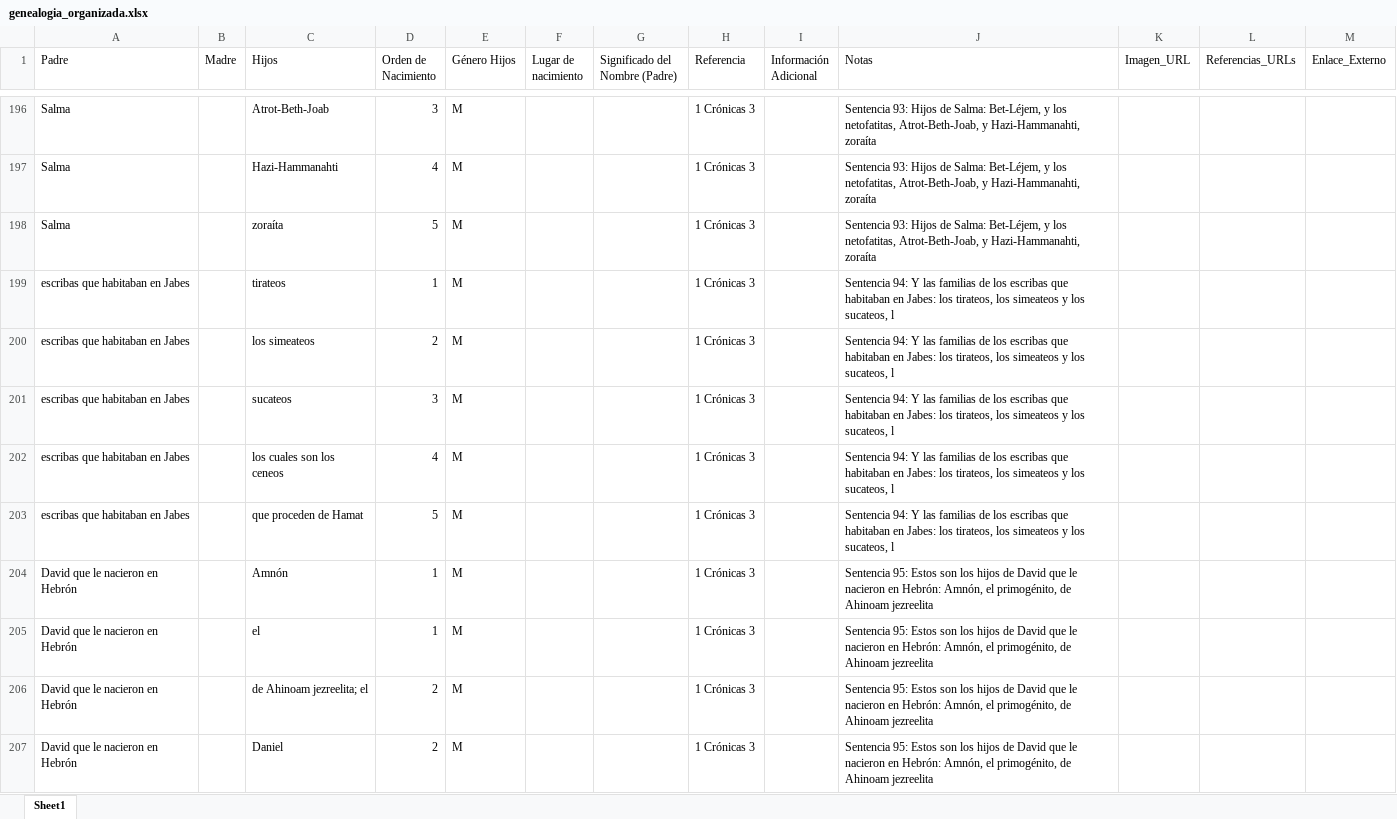
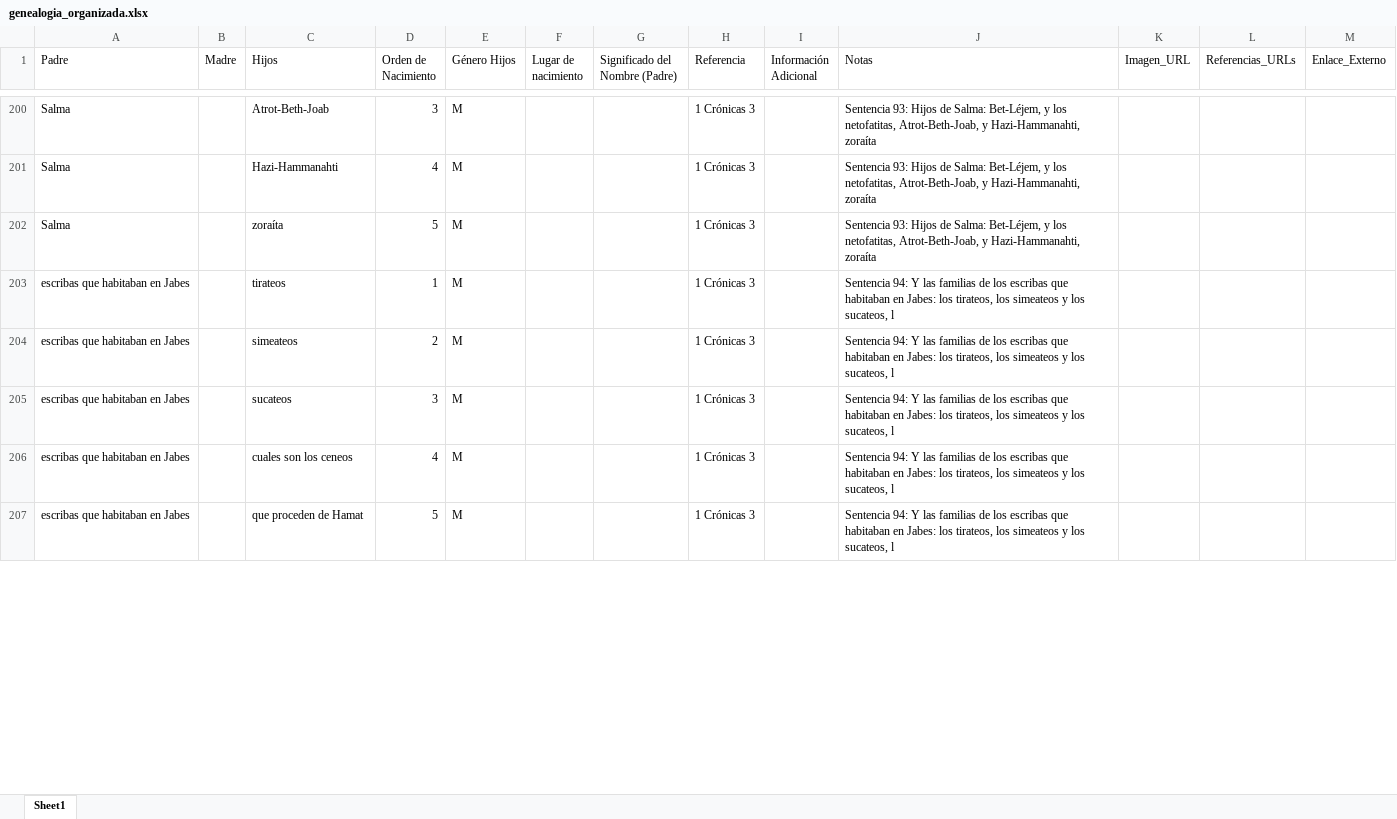
Before and after one commit to JPuntoB/genealogia-biblica, an Excel workbook: genealogia_organizada.xlsx, sheet Sheet1, drawn as a sheet; only a part is shown, gaps mark what is left out; values as stored, in another font and other column widths than the file's, no borders; removed rows and columns are numbered as before the commit, all else as after; the diff covers the shown part only; the diff names each change by its address in the sheet, - before the commit and + after, or states it on an @@ line.

```diff
--- a/genealogia_organizada.xlsx (sheet Sheet1)
+++ b/genealogia_organizada.xlsx (sheet Sheet1)
-C204 (Hijos): los simeateos
+C204 (Hijos): simeateos
-C206 (Hijos): los cuales son los ceneos
+C206 (Hijos): cuales son los ceneos
-row 204: David que le nacieron en Hebrón |  | Amnón | 1 | M |  |  | 1 Crónicas 3 |  | Sentencia 95: Estos son los hijos de David que le nacieron en Hebrón: Amnón, el primogénito, de Ahinoam jezreelita
-row 205: David que le nacieron en Hebrón |  | el | 1 | M |  |  | 1 Crónicas 3 |  | Sentencia 95: Estos son los hijos de David que le nacieron en Hebrón: Amnón, el primogénito, de Ahinoam jezreelita
-row 206: David que le nacieron en Hebrón |  | de Ahinoam jezreelita; el | 2 | M |  |  | 1 Crónicas 3 |  | Sentencia 95: Estos son los hijos de David que le nacieron en Hebrón: Amnón, el primogénito, de Ahinoam jezreelita
-row 207: David que le nacieron en Hebrón |  | Daniel | 2 | M |  |  | 1 Crónicas 3 |  | Sentencia 95: Estos son los hijos de David que le nacieron en Hebrón: Amnón, el primogénito, de Ahinoam jezreelita
```
Also changed, not shown: 51 added rows, 19 removed rows and 59 edited cells elsewhere in this sheet, 12 other files.
